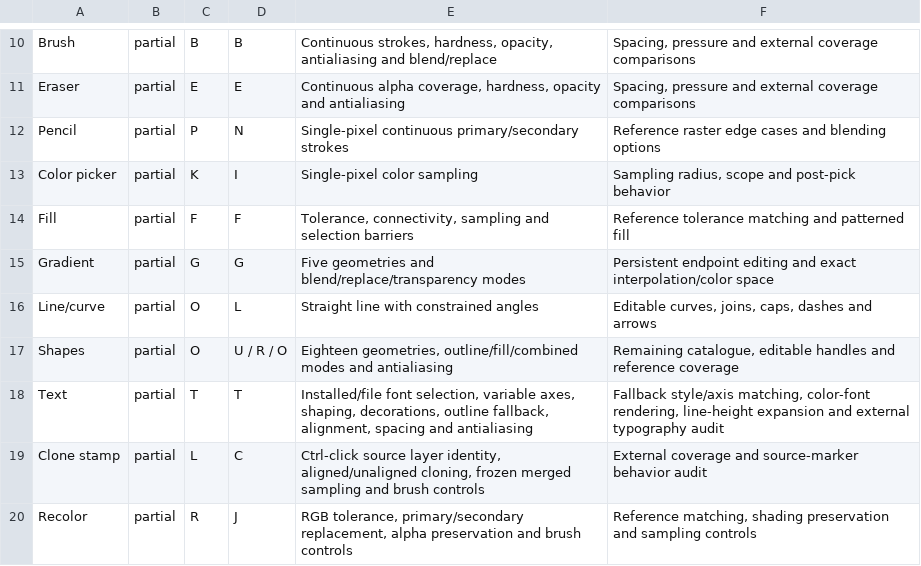
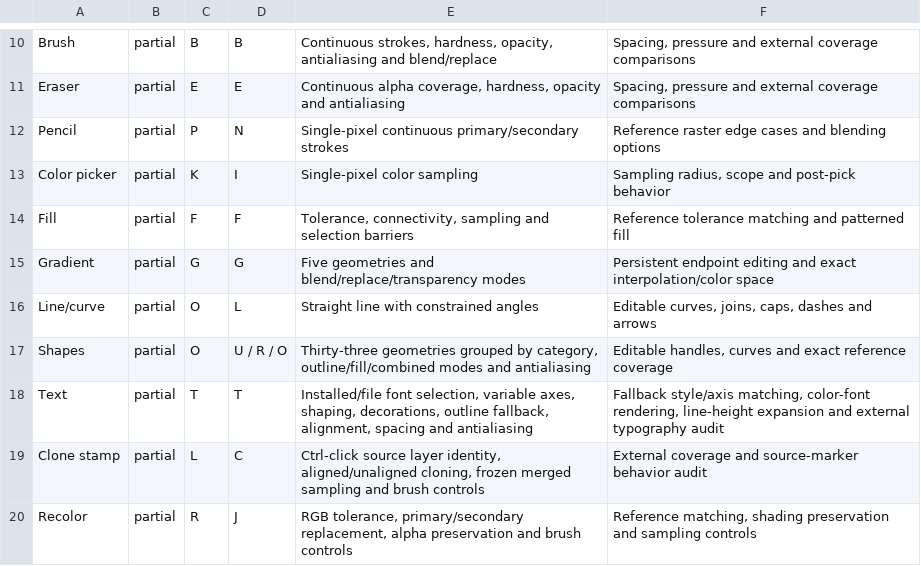
Before and after one commit to trelak-net/paint-rust, a TSV file: acceptance/tools.tsv, drawn as a sheet; only a part is shown, gaps mark what is left out.

```diff
--- a/acceptance/tools.tsv
+++ b/acceptance/tools.tsv
@@ -16,3 +16,3 @@ Gradient	partial	G	G	Five geometries and blend/replace/transparency modes	Persis
 Line/curve	partial	O	L	Straight line with constrained angles	Editable curves, joins, caps, dashes and arrows
-Shapes	partial	O	U / R / O	Eighteen geometries, outline/fill/combined modes and antialiasing	Remaining catalogue, editable handles and reference coverage
+Shapes	partial	O	U / R / O	Thirty-three geometries grouped by category, outline/fill/combined modes and antialiasing	Editable handles, curves and exact reference coverage
 Text	partial	T	T	Installed/file font selection, variable axes, shaping, decorations, outline fallback, alignment, spacing and antialiasing	Fallback style/axis matching, color-font rendering, line-height expansion and external typography audit
```
Also changed, not shown: 7 other files.
